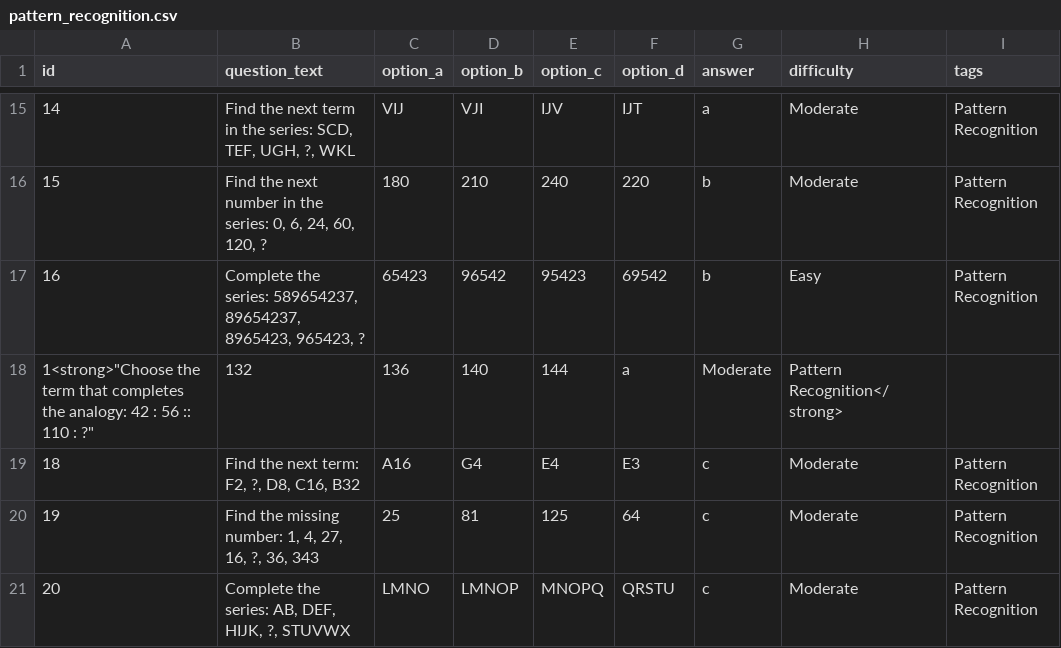
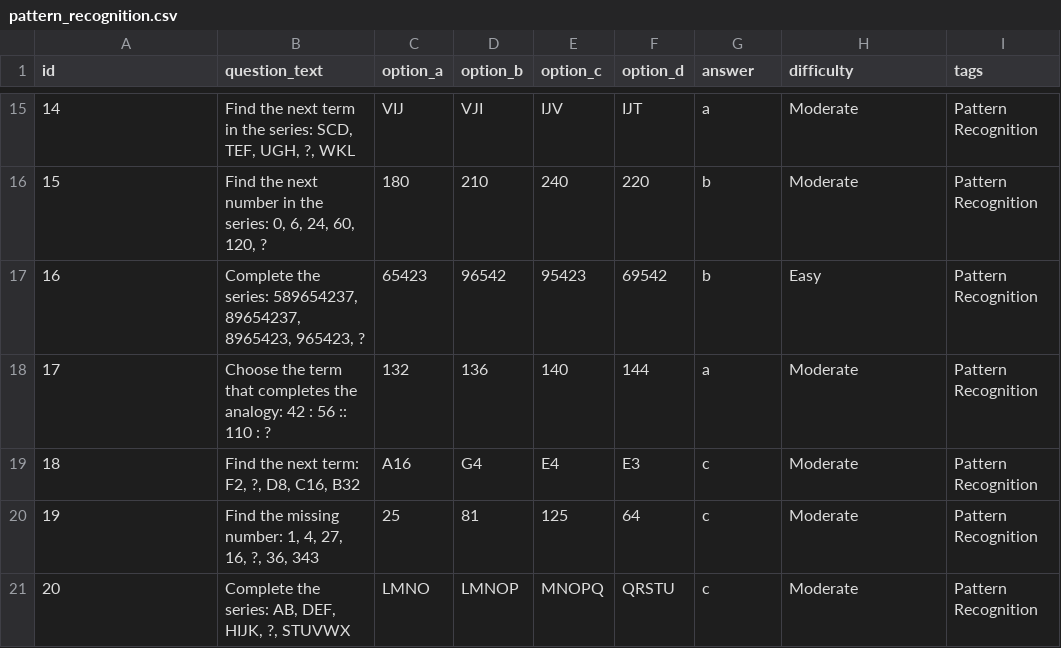
Before and after one commit to ErDashrath/PragatiPath, a CSV file: Backend/sample_data/logical_reasoning/pattern_recognition.csv, drawn as a sheet; only a part is shown, gaps mark what is left out.

```diff
--- a/Backend/sample_data/logical_reasoning/pattern_recognition.csv
+++ b/Backend/sample_data/logical_reasoning/pattern_recognition.csv
@@ -17,3 +17,3 @@ id,question_text,option_a,option_b,option_c,option_d,answer,difficulty,tags
 16,"Complete the series: 589654237, 89654237, 8965423, 965423, ?","65423","96542","95423","69542","b","Easy","Pattern Recognition"
-1<strong>"Choose the term that completes the analogy: 42 : 56 :: 110 : ?","132","136","140","144","a","Moderate","Pattern Recognition"</strong>
+17,"Choose the term that completes the analogy: 42 : 56 :: 110 : ?","132","136","140","144","a","Moderate","Pattern Recognition"
 18,"Find the next term: F2, ?, D8, C16, B32","A16","G4","E4","E3","c","Moderate","Pattern Recognition"
```
Also changed, not shown: 27 other files.
